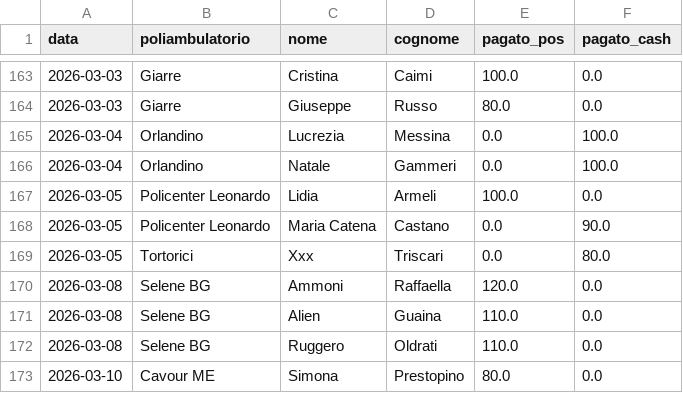
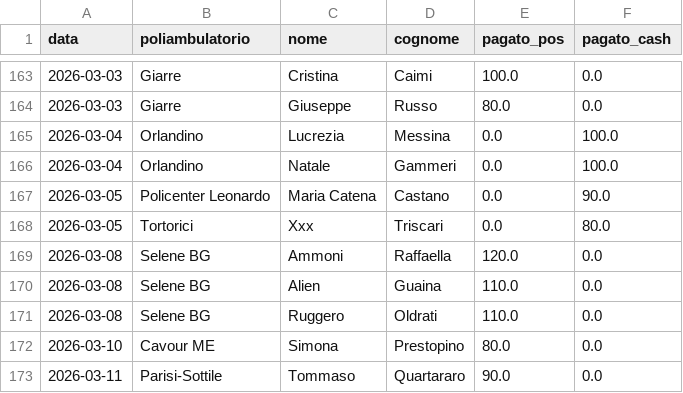
Before and after one commit to rlicordari/report_privato, a CSV file: data/visits.csv, drawn as a sheet; only a part is shown, gaps mark what is left out; the shorter side is filled out with more unchanged rows; the diff names each change by its address in the sheet, - before the commit and + after, or states it on an @@ line.

Commit message:
Elimina visita: Armeli Lidia @ Policenter Leonardo (2026-03-05)

```diff
--- a/data/visits.csv
+++ b/data/visits.csv
-row 167: 2026-03-05 | Policenter Leonardo | Lidia | Armeli | 100.0 | 0.0
```
